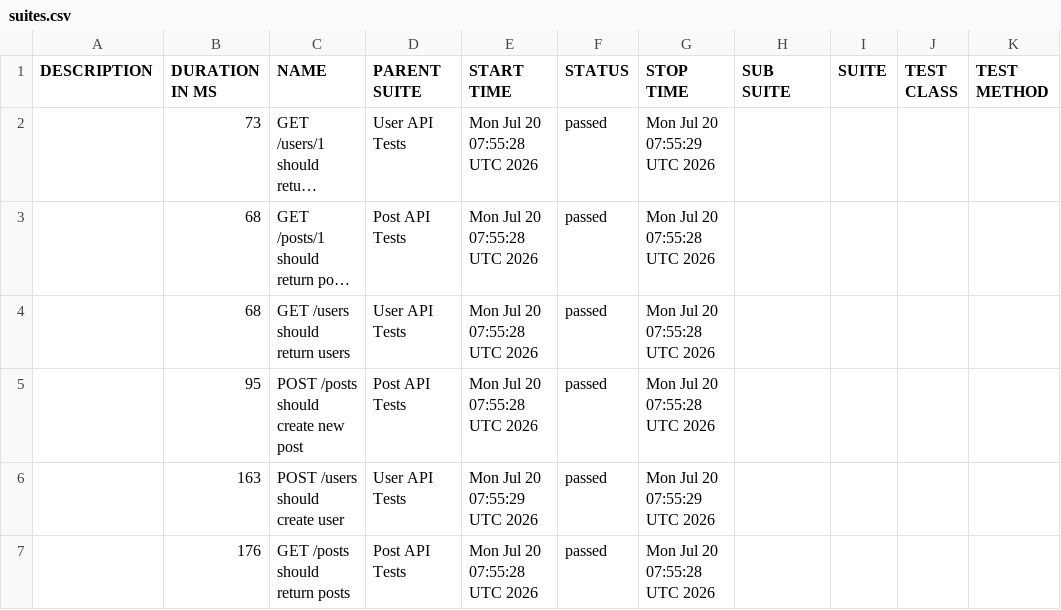
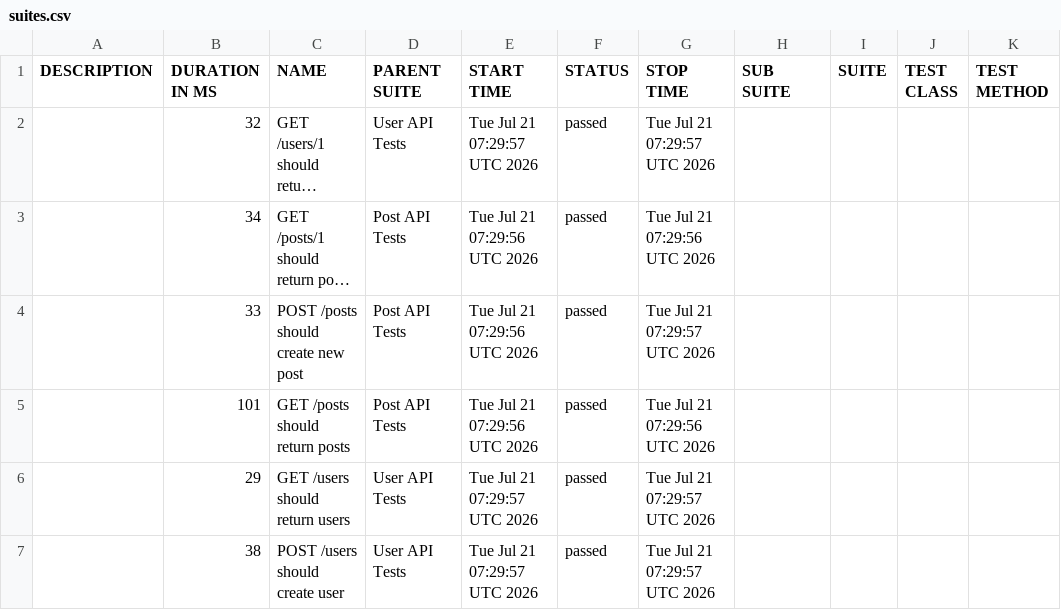
Before and after one commit to AnhAutomationTester/API_Automation_Mocha, a CSV file: data/suites.csv, drawn as a sheet; long unchanged cells end in …; removed rows and columns are numbered as before the commit, all else as after; the diff names each change by its address in the sheet, - before the commit and + after, or states it on an @@ line.

```diff
--- a/data/suites.csv
+++ b/data/suites.csv
-B2 (DURATION IN MS): 73
+B2 (DURATION IN MS): 32
-E2 (START TIME): Mon Jul 20 07:55:28 UTC 2026
+E2 (START TIME): Tue Jul 21 07:29:57 UTC 2026
-G2 (STOP TIME): Mon Jul 20 07:55:29 UTC 2026
+G2 (STOP TIME): Tue Jul 21 07:29:57 UTC 2026
-B3 (DURATION IN MS): 68
+B3 (DURATION IN MS): 34
-E3 (START TIME): Mon Jul 20 07:55:28 UTC 2026
+E3 (START TIME): Tue Jul 21 07:29:56 UTC 2026
-G3 (STOP TIME): Mon Jul 20 07:55:28 UTC 2026
+G3 (STOP TIME): Tue Jul 21 07:29:56 UTC 2026
-row 4:  | 68 | GET /users should return users | User API Tests | Mon Jul 20 07:55:28 UTC 2026 | passed | Mon Jul 20 07:55:28 UTC 2026
-B4 (DURATION IN MS): 95
+B4 (DURATION IN MS): 33
-E4 (START TIME): Mon Jul 20 07:55:28 UTC 2026
+E4 (START TIME): Tue Jul 21 07:29:56 UTC 2026
-G4 (STOP TIME): Mon Jul 20 07:55:28 UTC 2026
+G4 (STOP TIME): Tue Jul 21 07:29:57 UTC 2026
+row 5:  | 101 | GET /posts should return posts | Post API Tests | Tue Jul 21 07:29:56 UTC 2026 | passed | Tue Jul 21 07:29:56 UTC 2026
+row 6:  | 29 | GET /users should return users | User API Tests | Tue Jul 21 07:29:57 UTC 2026 | passed | Tue Jul 21 07:29:57 UTC 2026
-B7 (DURATION IN MS): 163
+B7 (DURATION IN MS): 38
-E7 (START TIME): Mon Jul 20 07:55:29 UTC 2026
+E7 (START TIME): Tue Jul 21 07:29:57 UTC 2026
-G7 (STOP TIME): Mon Jul 20 07:55:29 UTC 2026
+G7 (STOP TIME): Tue Jul 21 07:29:57 UTC 2026
-row 7:  | 176 | GET /posts should return posts | Post API Tests | Mon Jul 20 07:55:28 UTC 2026 | passed | Mon Jul 20 07:55:28 UTC 2026
```
Also changed, not shown: 50 other files.
